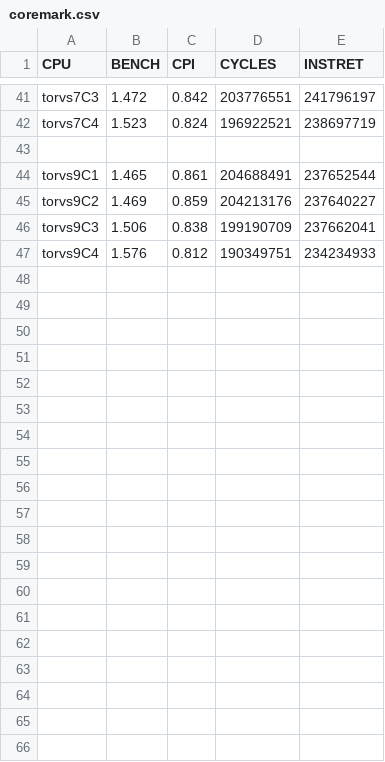
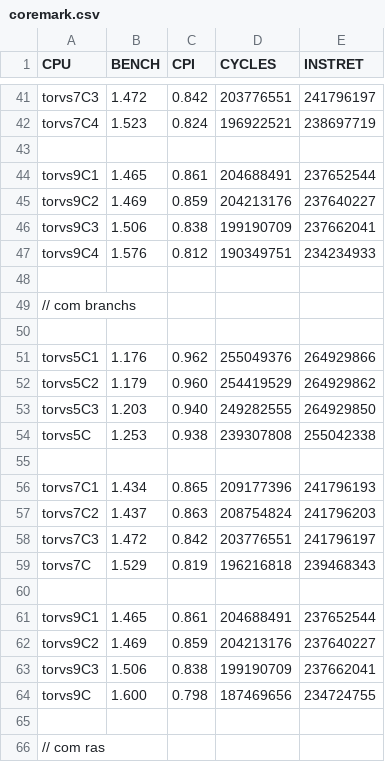
Before and after one commit to arruk/TRYonRISCV, a CSV file: INFO/BENCH/TORVS/coremark.csv, drawn as a sheet; only a part is shown, gaps mark what is left out; the diff covers the shown part only.

```diff
--- a/INFO/BENCH/TORVS/coremark.csv
+++ b/INFO/BENCH/TORVS/coremark.csv
@@ -47 +47,20 @@ torvs9C3,1.506,0.838,199190709,237662041
 torvs9C4,1.576,0.812,190349751,234234933
+
+// com branchs
+
+torvs5C1,1.176,0.962,255049376,264929866
+torvs5C2,1.179,0.960,254419529,264929862
+torvs5C3,1.203,0.940,249282555,264929850
+torvs5C,1.253,0.938,239307808,255042338
+
+torvs7C1,1.434,0.865,209177396,241796193
+torvs7C2,1.437,0.863,208754824,241796203
+torvs7C3,1.472,0.842,203776551,241796197
+torvs7C,1.529,0.819,196216818,239468343
+
+torvs9C1,1.465,0.861,204688491,237652544
+torvs9C2,1.469,0.859,204213176,237640227
+torvs9C3,1.506,0.838,199190709,237662041
+torvs9C,1.600,0.798,187469656,234724755
+
+// com ras
```
Also changed, not shown: 15 added rows elsewhere in this file, INFO/BENCH/TORVS/dhrystones.csv, INFO/BENCH/TORVS/raystones.csv, 11 other files.
